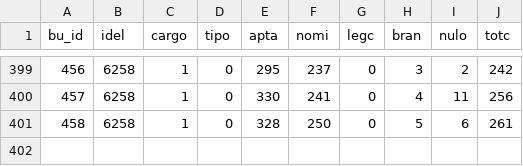
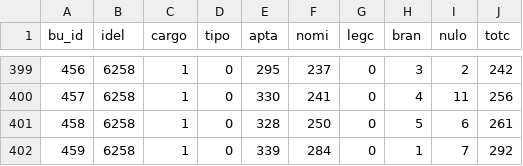
Before and after one commit to ArvorCo/PNAD, a CSV file: docs/assets/totalizacao_dados/cargos.csv, drawn as a sheet; only a part is shown, gaps mark what is left out; the diff names each change by its address in the sheet, - before the commit and + after, or states it on an @@ line.

```diff
--- a/docs/assets/totalizacao_dados/cargos.csv
+++ b/docs/assets/totalizacao_dados/cargos.csv
+row 402: 459 | 6258 | 1 | 0 | 339 | 284 | 0 | 1 | 7 | 292
```
Also changed, not shown: docs/assets/totalizacao_dados/conferencia_tse.csv, docs/assets/totalizacao_dados/envios.csv, 12 other files.
